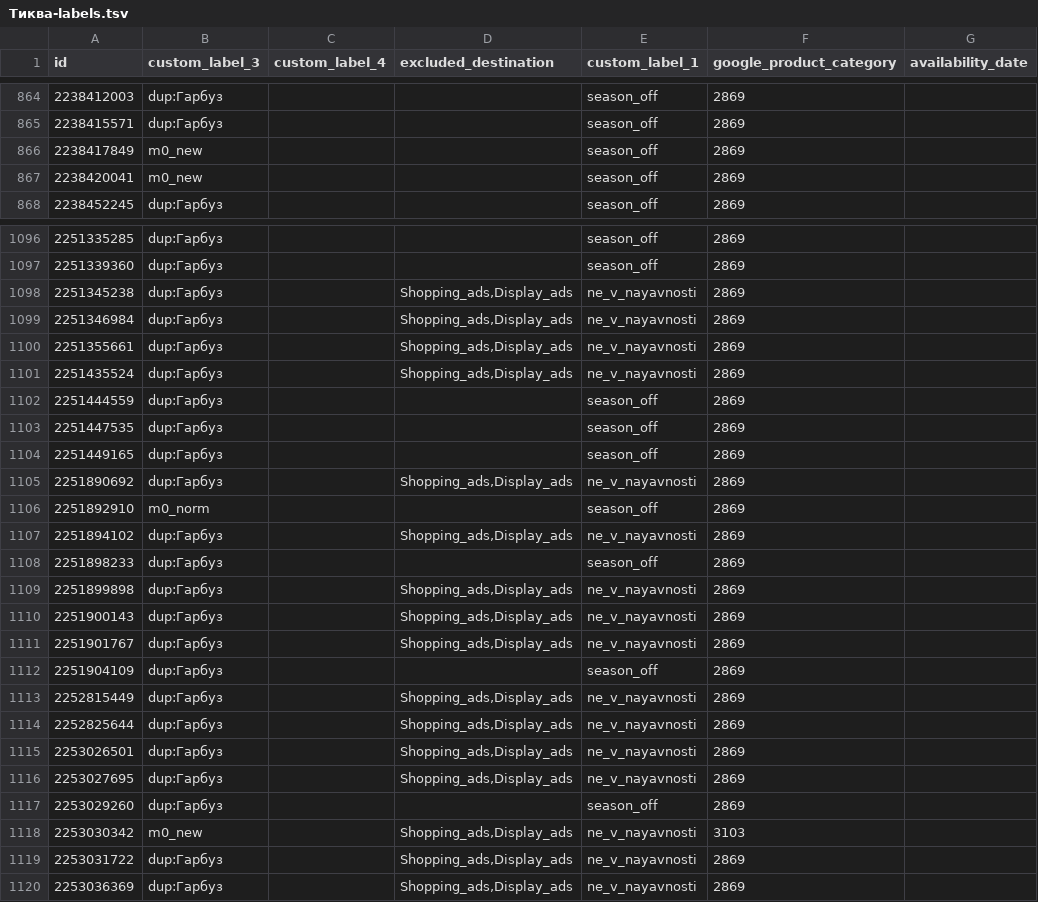
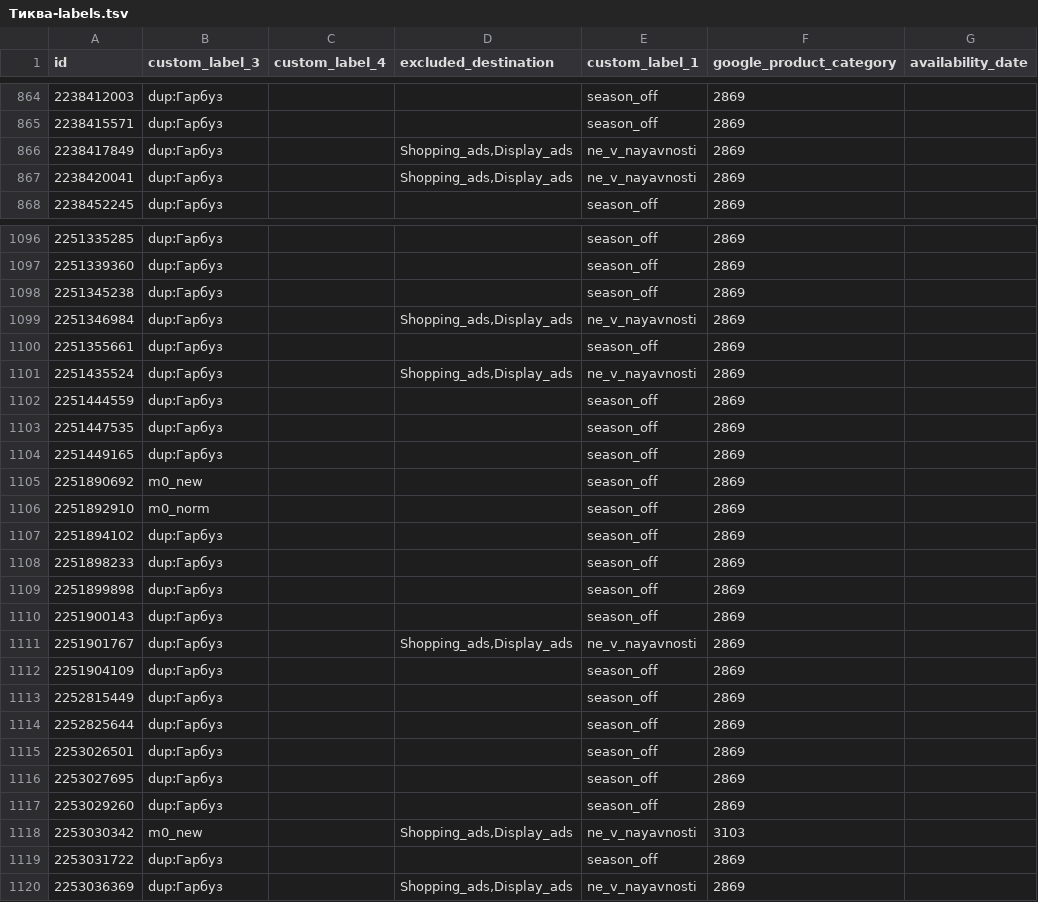
Before and after one commit to enagrosvit-beep/pub, a TSV file: feeds/Тиква-labels.tsv, drawn as a sheet; only a part is shown, gaps mark what is left out; the diff covers the shown part only.

```diff
--- a/feeds/Тиква-labels.tsv
+++ b/feeds/Тиква-labels.tsv
@@ -865,4 +865,4 @@ id	custom_label_3	custom_label_4	excluded_destination	custom_label_1	google_prod
 2238415571	dup:Гарбуз			season_off	2869	
-2238417849	m0_new			season_off	2869	
-2238420041	m0_new			season_off	2869	
+2238417849	dup:Гарбуз		Shopping_ads,Display_ads	ne_v_nayavnosti	2869	
+2238420041	dup:Гарбуз		Shopping_ads,Display_ads	ne_v_nayavnosti	2869	
 2238452245	dup:Гарбуз			season_off	2869	
@@ -1097,5 +1097,5 @@ id	custom_label_3	custom_label_4	excluded_destination	custom_label_1	google_prod
 2251339360	dup:Гарбуз			season_off	2869	
-2251345238	dup:Гарбуз		Shopping_ads,Display_ads	ne_v_nayavnosti	2869	
+2251345238	dup:Гарбуз			season_off	2869	
 2251346984	dup:Гарбуз		Shopping_ads,Display_ads	ne_v_nayavnosti	2869	
-2251355661	dup:Гарбуз		Shopping_ads,Display_ads	ne_v_nayavnosti	2869	
+2251355661	dup:Гарбуз			season_off	2869	
 2251435524	dup:Гарбуз		Shopping_ads,Display_ads	ne_v_nayavnosti	2869	
@@ -1104,17 +1104,17 @@ id	custom_label_3	custom_label_4	excluded_destination	custom_label_1	google_prod
 2251449165	dup:Гарбуз			season_off	2869	
-2251890692	dup:Гарбуз		Shopping_ads,Display_ads	ne_v_nayavnosti	2869	
+2251890692	m0_new			season_off	2869	
 2251892910	m0_norm			season_off	2869	
-2251894102	dup:Гарбуз		Shopping_ads,Display_ads	ne_v_nayavnosti	2869	
+2251894102	dup:Гарбуз			season_off	2869	
 2251898233	dup:Гарбуз			season_off	2869	
-2251899898	dup:Гарбуз		Shopping_ads,Display_ads	ne_v_nayavnosti	2869	
-2251900143	dup:Гарбуз		Shopping_ads,Display_ads	ne_v_nayavnosti	2869	
+2251899898	dup:Гарбуз			season_off	2869	
+2251900143	dup:Гарбуз			season_off	2869	
 2251901767	dup:Гарбуз		Shopping_ads,Display_ads	ne_v_nayavnosti	2869	
 2251904109	dup:Гарбуз			season_off	2869	
-2252815449	dup:Гарбуз		Shopping_ads,Display_ads	ne_v_nayavnosti	2869	
-2252825644	dup:Гарбуз		Shopping_ads,Display_ads	ne_v_nayavnosti	2869	
-2253026501	dup:Гарбуз		Shopping_ads,Display_ads	ne_v_nayavnosti	2869	
-2253027695	dup:Гарбуз		Shopping_ads,Display_ads	ne_v_nayavnosti	2869	
+2252815449	dup:Гарбуз			season_off	2869	
+2252825644	dup:Гарбуз			season_off	2869	
+2253026501	dup:Гарбуз			season_off	2869	
+2253027695	dup:Гарбуз			season_off	2869	
 2253029260	dup:Гарбуз			season_off	2869	
 2253030342	m0_new		Shopping_ads,Display_ads	ne_v_nayavnosti	3103	
-2253031722	dup:Гарбуз		Shopping_ads,Display_ads	ne_v_nayavnosti	2869	
+2253031722	dup:Гарбуз			season_off	2869	
 2253036369	dup:Гарбуз		Shopping_ads,Display_ads	ne_v_nayavnosti	2869	
```
Also changed, not shown: 116 edited cells elsewhere in this file, feeds/Гарбуз-meta-drop.tsv, 1 other file.
